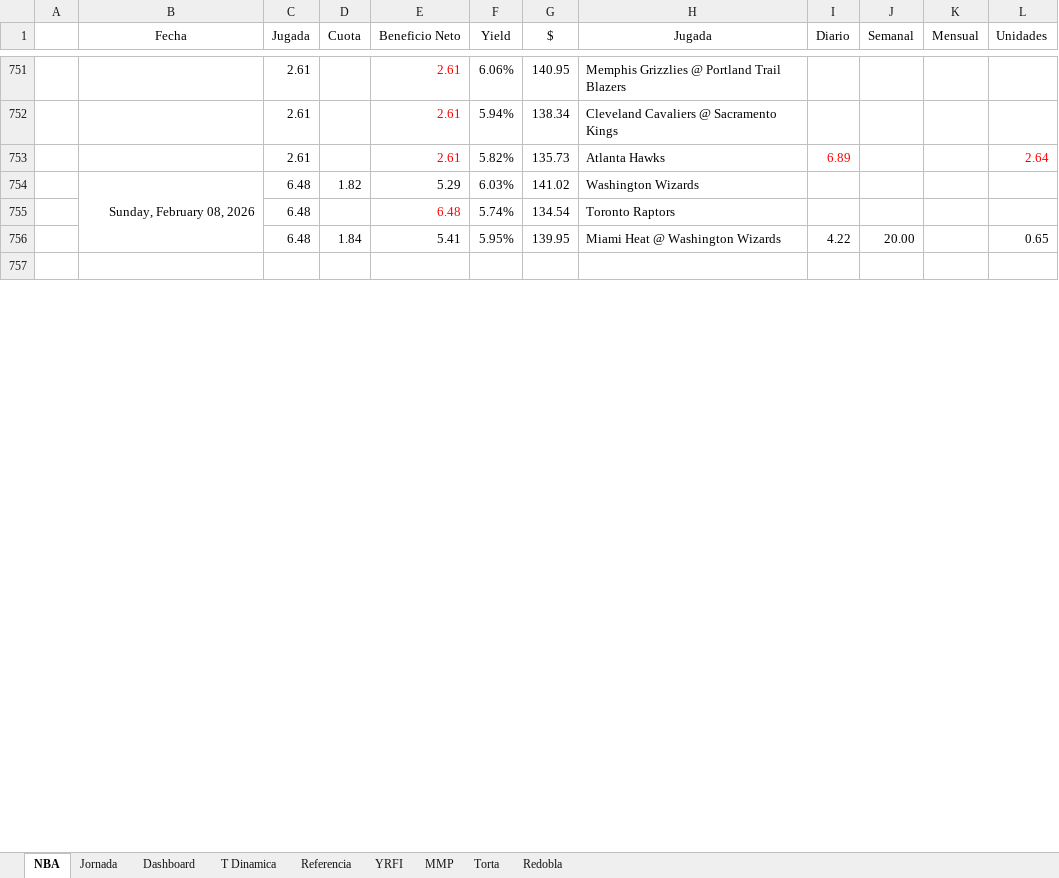
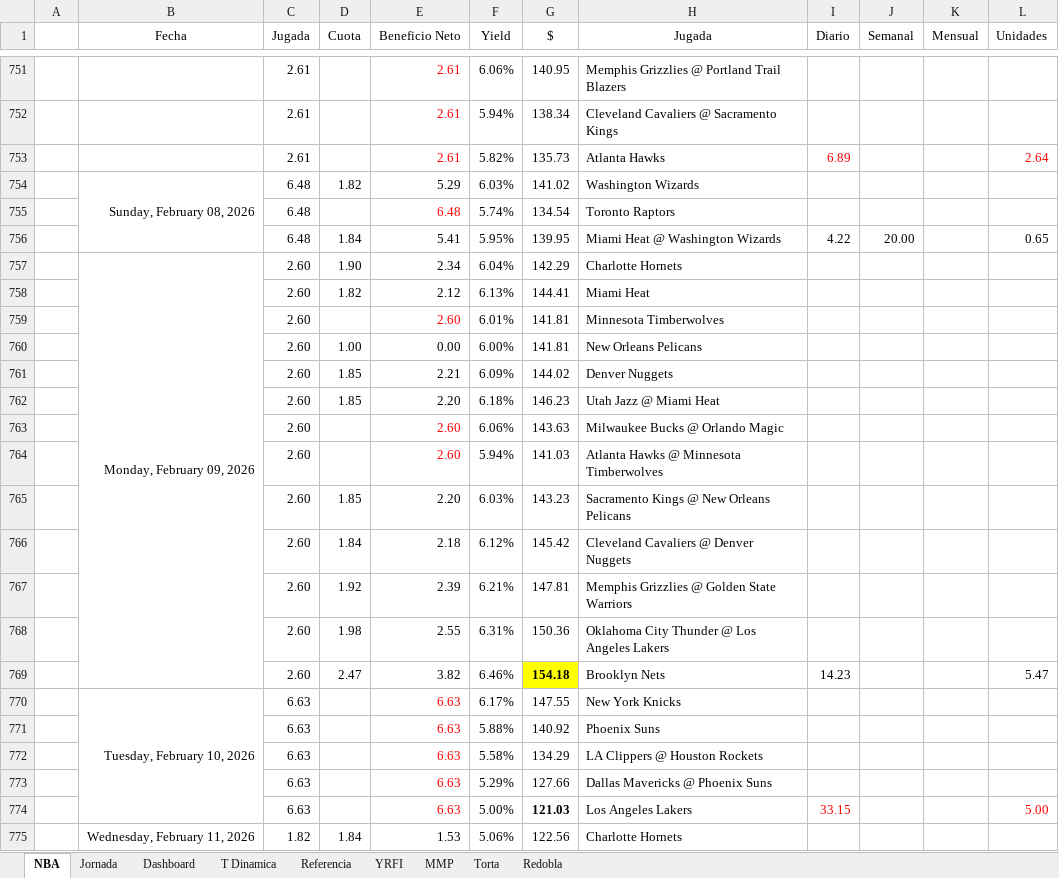
Before and after one commit to frank1411/nba-bets-ML, an Excel workbook: public/nba_data.xlsx, sheet NBA, drawn as a sheet; only a part is shown, gaps mark what is left out; the shorter side is filled out with more unchanged rows; values as stored, in another font and other column widths than the file's, no borders; charts and pictures and conditional formats not drawn; the diff covers the shown part only; the diff names each change by its address in the sheet, - before the commit and + after, or states it on an @@ line.

Commit message:
Actualizando data

```diff
--- a/public/nba_data.xlsx (sheet NBA)
+++ b/public/nba_data.xlsx (sheet NBA)
+row 757:  | Monday, February 09, 2026 | 2.60 | 1.90 | 2.34 | 6.04% | 142.29 | Charlotte Hornets
+row 758:  |  | 2.60 | 1.82 | 2.12 | 6.13% | 144.41 | Miami Heat
+row 759:  |  | 2.60 |  | 2.60 | 6.01% | 141.81 | Minnesota Timberwolves
+row 760:  |  | 2.60 | 1.00 | 0.00 | 6.00% | 141.81 | New Orleans Pelicans
+row 761:  |  | 2.60 | 1.85 | 2.21 | 6.09% | 144.02 | Denver Nuggets
+row 762:  |  | 2.60 | 1.85 | 2.20 | 6.18% | 146.23 | Utah Jazz @ Miami Heat
+row 763:  |  | 2.60 |  | 2.60 | 6.06% | 143.63 | Milwaukee Bucks @ Orlando Magic
+row 764:  |  | 2.60 |  | 2.60 | 5.94% | 141.03 | Atlanta Hawks @ Minnesota Timberwolves
+row 765:  |  | 2.60 | 1.85 | 2.20 | 6.03% | 143.23 | Sacramento Kings @ New Orleans Pelicans
+row 766:  |  | 2.60 | 1.84 | 2.18 | 6.12% | 145.42 | Cleveland Cavaliers @ Denver Nuggets
+row 767:  |  | 2.60 | 1.92 | 2.39 | 6.21% | 147.81 | Memphis Grizzlies @ Golden State Warriors
+row 768:  |  | 2.60 | 1.98 | 2.55 | 6.31% | 150.36 | Oklahoma City Thunder @ Los Angeles Lakers
+row 769:  |  | 2.60 | 2.47 | 3.82 | 6.46% | 154.18 | Brooklyn Nets | 14.23 |  |  | 5.47
+row 770:  | Tuesday, February 10, 2026 | 6.63 |  | 6.63 | 6.17% | 147.55 | New York Knicks
+row 771:  |  | 6.63 |  | 6.63 | 5.88% | 140.92 | Phoenix Suns
+row 772:  |  | 6.63 |  | 6.63 | 5.58% | 134.29 | LA Clippers @ Houston Rockets
+row 773:  |  | 6.63 |  | 6.63 | 5.29% | 127.66 | Dallas Mavericks @ Phoenix Suns
+row 774:  |  | 6.63 |  | 6.63 | 5.00% | 121.03 | Los Angeles Lakers | 33.15 |  |  | 5.00
+row 775:  | Wednesday, February 11, 2026 | 1.82 | 1.84 | 1.53 | 5.06% | 122.56 | Charlotte Hornets
```
Also changed, not shown: 26 added rows, 3 removed rows and 8 edited cells elsewhere in this sheet, formulas that keep their value, charts or pictures.
